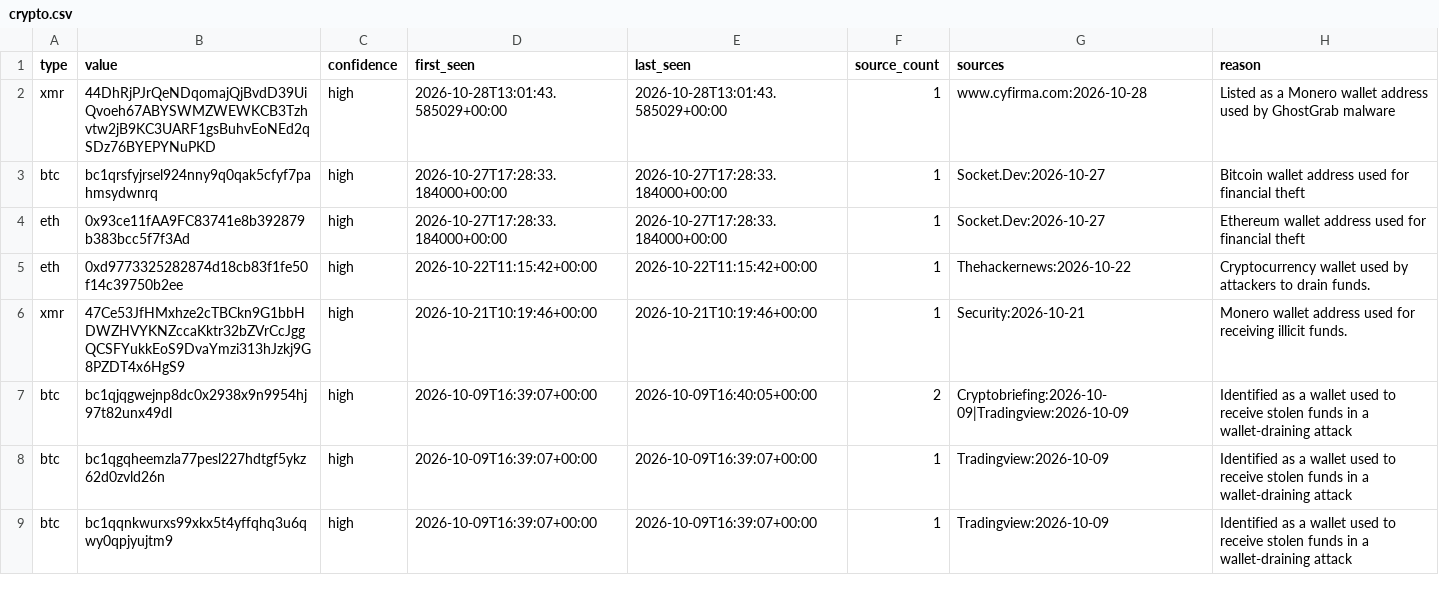
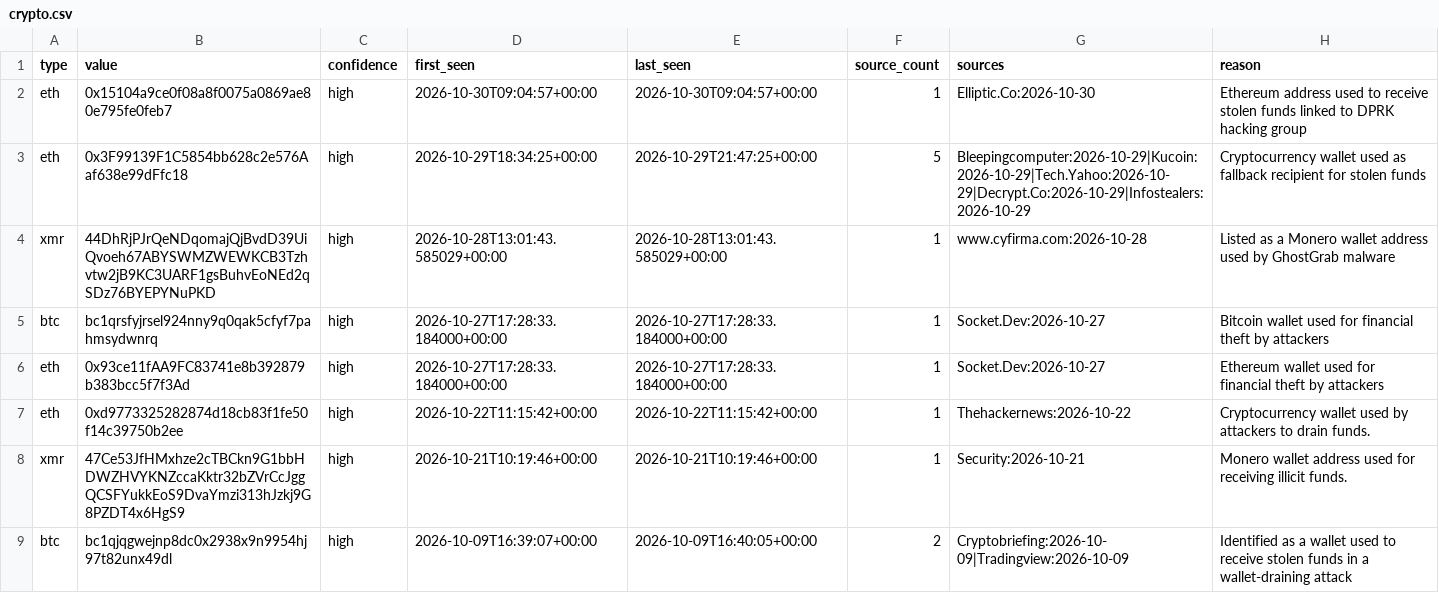
Before and after one commit to Jam0k/Public-Feeds-IOCs, a CSV file: feeds/crypto.csv, drawn as a sheet; only a part is shown; the shorter side is filled out with more unchanged rows.

```diff
--- a/feeds/crypto.csv
+++ b/feeds/crypto.csv
@@ -1,5 +1,7 @@
 type,value,confidence,first_seen,last_seen,source_count,sources,reason
+eth,0x15104a9ce0f08a8f0075a0869ae80e795fe0feb7,high,2026-10-30T09:04:57+00:00,2026-10-30T09:04:57+00:00,1,Elliptic.Co:2026-10-30,Ethereum address used to receive stolen funds linked to DPRK hacking group
+eth,0x3F99139F1C5854bb628c2e576Aaf638e99dFfc18,high,2026-10-29T18:34:25+00:00,2026-10-29T21:47:25+00:00,5,Bleepingcomputer:2026-10-29|Kucoin:2026-10-29|Tech.Yahoo:2026-10-29|Decrypt.Co:2026-10-29|Infostealers:2026-10-29,Cryptocurrency wallet used as fallback recipient for stolen funds
 xmr,44DhRjPJrQeNDqomajQjBvdD39UiQvoeh67ABYSWMZWEWKCB3Tzhvtw2jB9KC3UARF1gsBuhvEoNEd2qSDz76BYEPYNuPKD,high,2026-10-28T13:01:43.585029+00:00,2026-10-28T13:01:43.585029+00:00,1,www.cyfirma.com:2026-10-28,Listed as a Monero wallet address used by GhostGrab malware
-btc,bc1qrsfyjrsel924nny9q0qak5cfyf7pahmsydwnrq,high,2026-10-27T17:28:33.184000+00:00,2026-10-27T17:28:33.184000+00:00,1,Socket.Dev:2026-10-27,Bitcoin wallet address used for financial theft
-eth,0x93ce11fAA9FC83741e8b392879b383bcc5f7f3Ad,high,2026-10-27T17:28:33.184000+00:00,2026-10-27T17:28:33.184000+00:00,1,Socket.Dev:2026-10-27,Ethereum wallet address used for financial theft
+btc,bc1qrsfyjrsel924nny9q0qak5cfyf7pahmsydwnrq,high,2026-10-27T17:28:33.184000+00:00,2026-10-27T17:28:33.184000+00:00,1,Socket.Dev:2026-10-27,Bitcoin wallet used for financial theft by attackers
+eth,0x93ce11fAA9FC83741e8b392879b383bcc5f7f3Ad,high,2026-10-27T17:28:33.184000+00:00,2026-10-27T17:28:33.184000+00:00,1,Socket.Dev:2026-10-27,Ethereum wallet used for financial theft by attackers
 eth,0xd9773325282874d18cb83f1fe50f14c39750b2ee,high,2026-10-22T11:15:42+00:00,2026-10-22T11:15:42+00:00,1,Thehackernews:2026-10-22,Cryptocurrency wallet used by attackers to drain funds.
```
Also changed, not shown: feeds/all.csv, feeds/full/crypto.csv, 21 other files.
